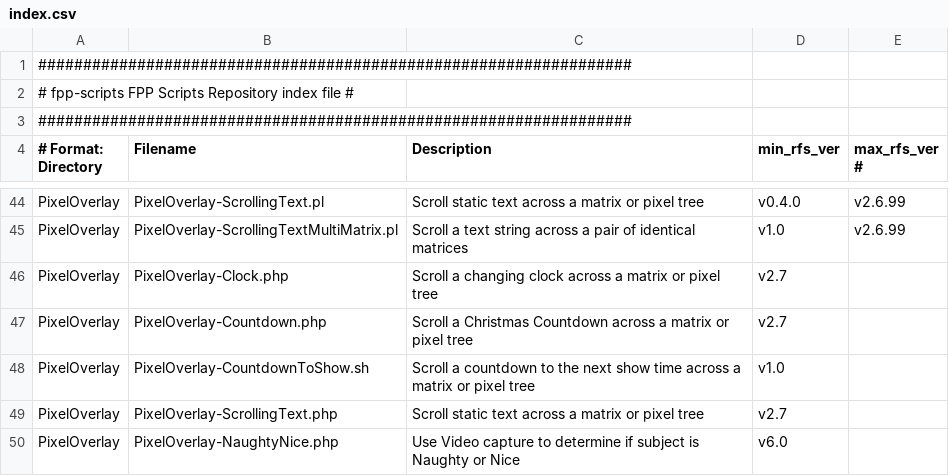
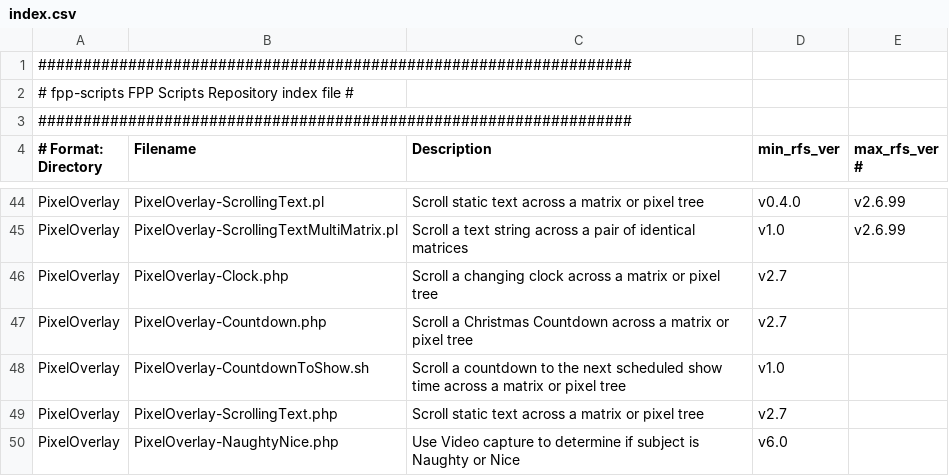
Before and after one commit to FalconChristmas/fpp-scripts, a CSV file: index.csv, drawn as a sheet; only a part is shown, gaps mark what is left out.

Commit message:
description

```diff
--- a/index.csv
+++ b/index.csv
@@ -47,3 +47,3 @@ PixelOverlay,PixelOverlay-Clock.php,Scroll a changing clock across a matrix or p
 PixelOverlay,PixelOverlay-Countdown.php,Scroll a Christmas Countdown across a matrix or pixel tree,v2.7
-PixelOverlay,PixelOverlay-CountdownToShow.sh,Scroll a countdown to the next show time across a matrix or pixel tree,v1.0
+PixelOverlay,PixelOverlay-CountdownToShow.sh,Scroll a countdown to the next scheduled show time across a matrix or pixel tree,v1.0
 PixelOverlay,PixelOverlay-ScrollingText.php,Scroll static text across a matrix or pixel tree,v2.7
```
